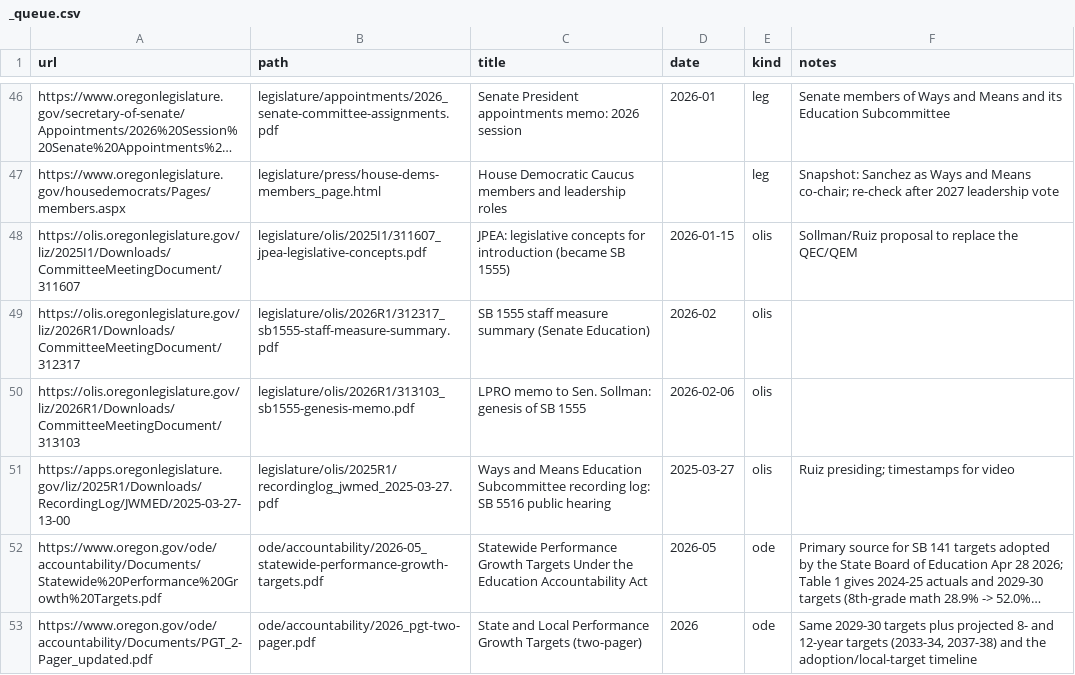
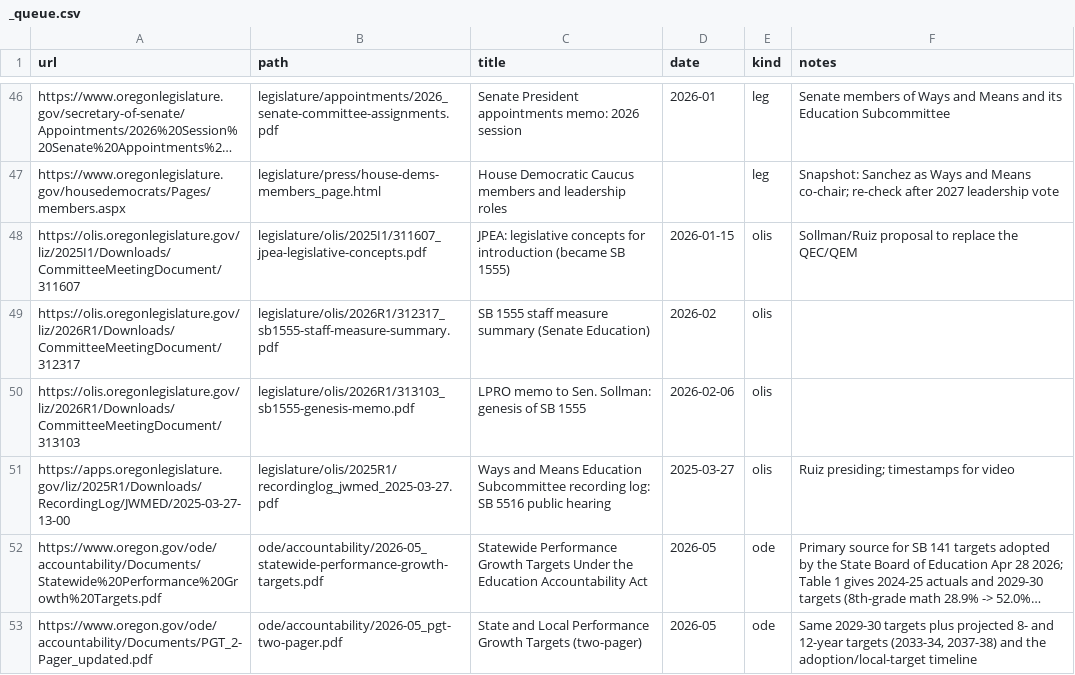
Before and after one commit to pietvanzoen/fund-oregon-schools, a CSV file: sources/_queue.csv, drawn as a sheet; only a part is shown, gaps mark what is left out; long unchanged cells end in …; the diff names each change by its address in the sheet, - before the commit and + after, or states it on an @@ line.

```diff
--- a/sources/_queue.csv
+++ b/sources/_queue.csv
-B53 (path): ode/accountability/2026_pgt-two-pager.pdf
+B53 (path): ode/accountability/2026-05_pgt-two-pager.pdf
-D53 (date): 2026
+D53 (date): 2026-05
```
Also changed, not shown: 1 other file.
